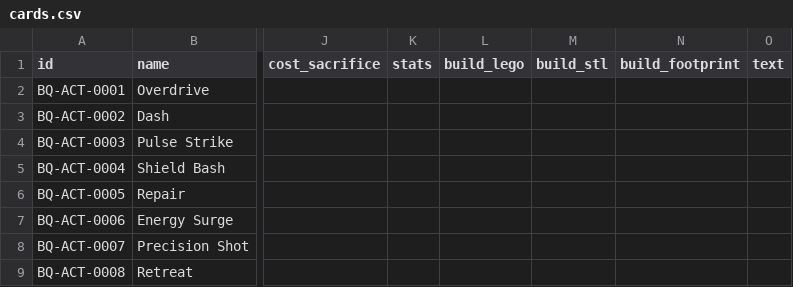
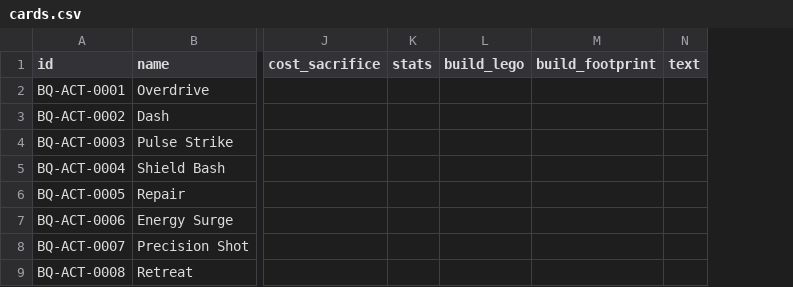
Before and after one commit to samjhill/brickquest, a CSV file: cards/sources/cards.csv, drawn as a sheet; only a part is shown, gaps mark what is left out; the diff names each change by its address in the sheet, - before the commit and + after, or states it on an @@ line.

Commit message:
Remove 3D printing references and clean up repository
Major cleanup focusing on LEGO building and card game mechanics:

🗑️ Removed 3D Printing Components:
- Delete entire terrain/ directory with STL files and previews
- Remove docs/PRINTING_GUIDE.md (3D printing guide)
- Delete src/engine/terrain.ts and TerrainBuilder.tsx components
- Remove tools/docs/BALANCE.md (duplicate)

📝 Updated Documentation:
- README.md: Remove 3D printing references, focus on LEGO building
- PROJECT_STRUCTURE.md: Remove terrain directory, update structure
- Update game description to focus on card mechanics + LEGO building

🧱 Card System Updates:
- Remove build_stl column from cards CSV and schema
- Update card processing pipeline to remove STL references
- Fix all script paths after directory reorganization
- Regenerate BrickLink parts list with corrected quantities

🔧 Repository Organization:
- Move legacy tools from tools/legacy/ to scripts/
- Remove empty directories (tools/legacy/, tools/docs/)
- Fix all script paths and references
- Update PROJECT_STRUCTURE.md to reflect new organization

🎯 Result: Clean, focused repository for LEGO building + card game mechanics

```diff
--- a/cards/sources/cards.csv
+++ b/cards/sources/cards.csv
-column M (build_stl), empty
```
Also changed, not shown: 20 other files.
